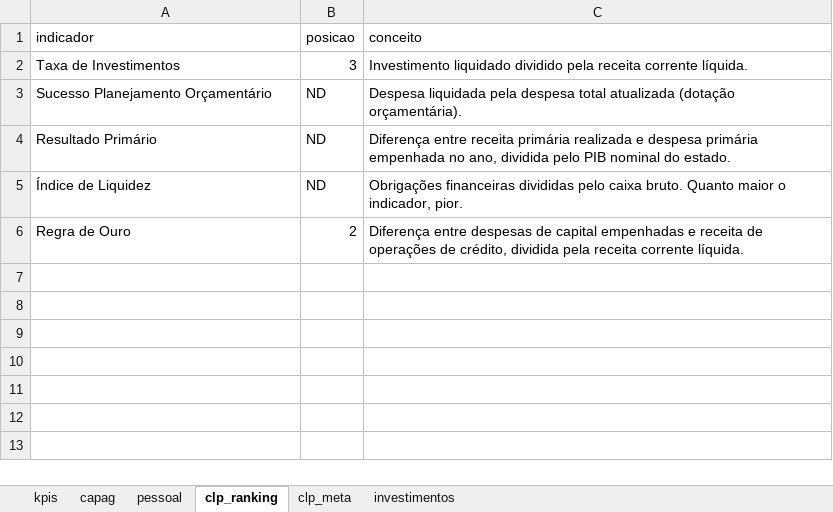
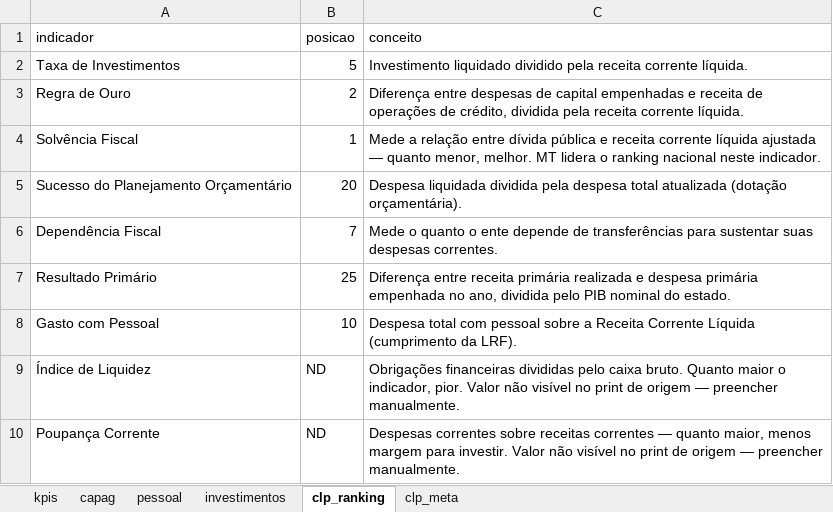
Before and after one commit to couri-consult/panorama-fiscal-mt, an Excel workbook: manual/panorama_manual.xlsx, sheet clp_ranking, drawn as a sheet; values as stored, in another font and other column widths than the file's, no borders; removed rows and columns are numbered as before the commit, all else as after; the diff names each change by its address in the sheet, - before the commit and + after, or states it on an @@ line.

Commit message:
CLP 2025: dados reais do MT a partir do print do site oficial
- Atualiza clp_ranking com 9 indicadores do Pilar Solidez Fiscal:
  Taxa Inv 5º, Regra Ouro 2º, Solvência Fiscal 1º (líder),
  Suc. Planejamento 20º, Dep. Fiscal 7º, Result. Primário 25º,
  Gasto com Pessoal 10º. Índice de Liquidez e Poupança Corrente
  ficam como "ND" (não visíveis no print).
- clp_meta: pos_geral atualizado para "3º (↓1 vs 2024)" e ano_ranking 2025
- index.html: título do card CLP atualizado para "Pilar Solidez Fiscal (2025)"

```diff
--- a/manual/panorama_manual.xlsx (sheet clp_ranking)
+++ b/manual/panorama_manual.xlsx (sheet clp_ranking)
@@ sheet tab order changed: kpis | capag | pessoal | investimentos | clp_ranking | clp_meta @@
-B2 (posicao): 3
+B2 (posicao): 5
-row 3: Sucesso Planejamento Orçamentário | ND | Despesa liquidada pela despesa total atualizada (dotação orçamentária).
-row 4: Resultado Primário | ND | Diferença entre receita primária realizada e despesa primária empenhada no ano, dividida pelo PIB nominal do estado.
-row 5: Índice de Liquidez | ND | Obrigações financeiras divididas pelo caixa bruto. Quanto maior o indicador, pior.
+row 4: Solvência Fiscal | 1 | Mede a relação entre dívida pública e receita corrente líquida ajustada — quanto menor, melhor. MT lidera o ranking nacional neste indicador.
+row 5: Sucesso do Planejamento Orçamentário | 20 | Despesa liquidada dividida pela despesa total atualizada (dotação orçamentária).
+row 6: Dependência Fiscal | 7 | Mede o quanto o ente depende de transferências para sustentar suas despesas correntes.
+row 7: Resultado Primário | 25 | Diferença entre receita primária realizada e despesa primária empenhada no ano, dividida pelo PIB nominal do estado.
+row 8: Gasto com Pessoal | 10 | Despesa total com pessoal sobre a Receita Corrente Líquida (cumprimento da LRF).
+row 9: Índice de Liquidez | ND | Obrigações financeiras divididas pelo caixa bruto. Quanto maior o indicador, pior. Valor não visível no print de origem — preencher manualmente.
+row 10: Poupança Corrente | ND | Despesas correntes sobre receitas correntes — quanto maior, menos margem para investir. Valor não visível no print de origem — preencher manualmente.
```
Also changed, not shown: sheet clp_meta, 2 other files.
